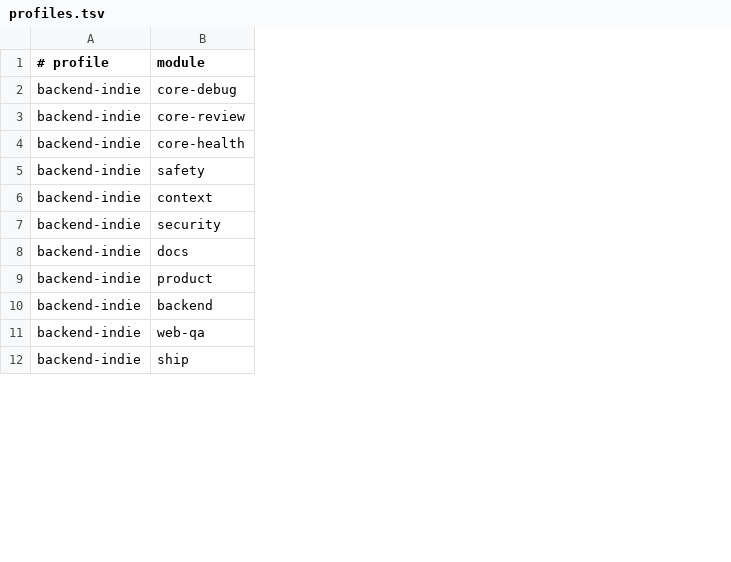
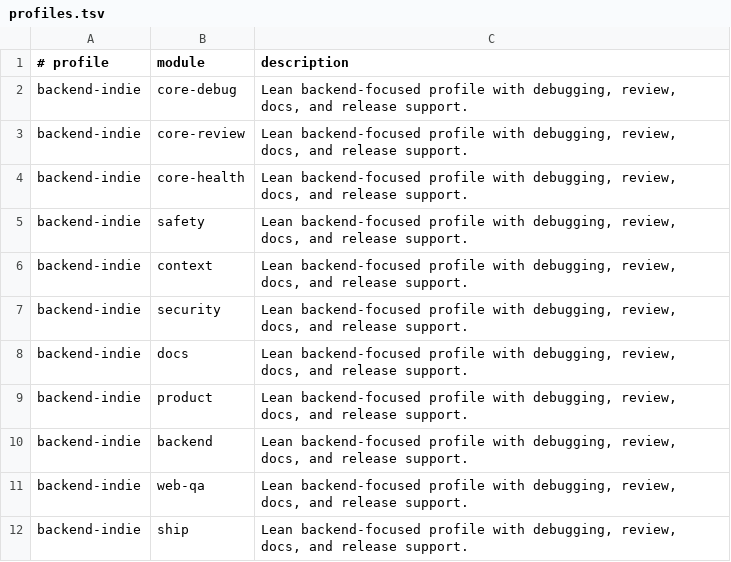
Before and after one commit to wwwhynot3/skilt, a TSV file: gstack-skill-config/profiles.tsv, drawn as a sheet; only a part is shown; the diff names each change by its address in the sheet, - before the commit and + after, or states it on an @@ line.

Commit message:
docs: describe skilt list entities

```diff
--- a/gstack-skill-config/profiles.tsv
+++ b/gstack-skill-config/profiles.tsv
+column C (description), rows 2-12: all Lean backend-focused profile with debugging, review, docs, and release support.
```
Also changed, not shown: gstack-skill-config/modules.tsv, gstack-skill-config/skills.tsv, 1 other file.
